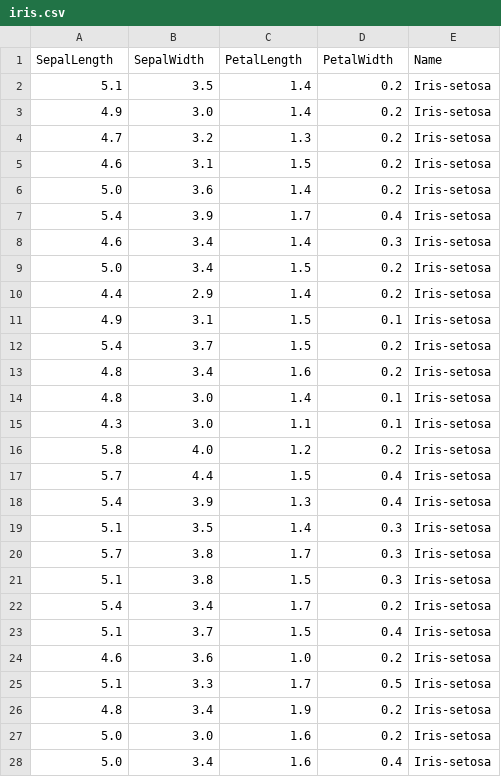
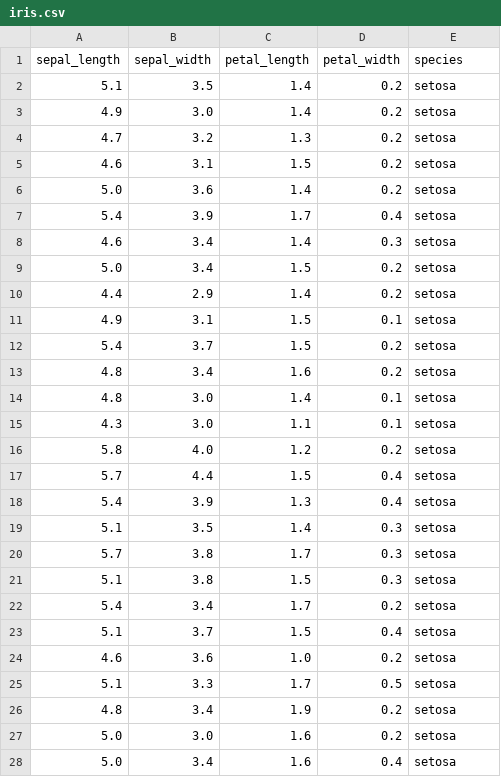
Before and after one commit to feng-li/Python-for-Statisticians-and-Economists, a CSV file: P03-Data-Visualization-with-Python/data/iris.csv, drawn as a sheet; only a part is shown; the diff covers the shown part only.

```diff
--- a/P03-Data-Visualization-with-Python/data/iris.csv
+++ b/P03-Data-Visualization-with-Python/data/iris.csv
@@ -1,28 +1,28 @@
-SepalLength,SepalWidth,PetalLength,PetalWidth,Name
-5.1,3.5,1.4,0.2,Iris-setosa
-4.9,3.0,1.4,0.2,Iris-setosa
-4.7,3.2,1.3,0.2,Iris-setosa
-4.6,3.1,1.5,0.2,Iris-setosa
-5.0,3.6,1.4,0.2,Iris-setosa
-5.4,3.9,1.7,0.4,Iris-setosa
-4.6,3.4,1.4,0.3,Iris-setosa
-5.0,3.4,1.5,0.2,Iris-setosa
-4.4,2.9,1.4,0.2,Iris-setosa
-4.9,3.1,1.5,0.1,Iris-setosa
-5.4,3.7,1.5,0.2,Iris-setosa
-4.8,3.4,1.6,0.2,Iris-setosa
-4.8,3.0,1.4,0.1,Iris-setosa
-4.3,3.0,1.1,0.1,Iris-setosa
-5.8,4.0,1.2,0.2,Iris-setosa
-5.7,4.4,1.5,0.4,Iris-setosa
-5.4,3.9,1.3,0.4,Iris-setosa
-5.1,3.5,1.4,0.3,Iris-setosa
-5.7,3.8,1.7,0.3,Iris-setosa
-5.1,3.8,1.5,0.3,Iris-setosa
-5.4,3.4,1.7,0.2,Iris-setosa
-5.1,3.7,1.5,0.4,Iris-setosa
-4.6,3.6,1.0,0.2,Iris-setosa
-5.1,3.3,1.7,0.5,Iris-setosa
-4.8,3.4,1.9,0.2,Iris-setosa
-5.0,3.0,1.6,0.2,Iris-setosa
-5.0,3.4,1.6,0.4,Iris-setosa
+sepal_length,sepal_width,petal_length,petal_width,species
+5.1,3.5,1.4,0.2,setosa
+4.9,3.0,1.4,0.2,setosa
+4.7,3.2,1.3,0.2,setosa
+4.6,3.1,1.5,0.2,setosa
+5.0,3.6,1.4,0.2,setosa
+5.4,3.9,1.7,0.4,setosa
+4.6,3.4,1.4,0.3,setosa
+5.0,3.4,1.5,0.2,setosa
+4.4,2.9,1.4,0.2,setosa
+4.9,3.1,1.5,0.1,setosa
+5.4,3.7,1.5,0.2,setosa
+4.8,3.4,1.6,0.2,setosa
+4.8,3.0,1.4,0.1,setosa
+4.3,3.0,1.1,0.1,setosa
+5.8,4.0,1.2,0.2,setosa
+5.7,4.4,1.5,0.4,setosa
+5.4,3.9,1.3,0.4,setosa
+5.1,3.5,1.4,0.3,setosa
+5.7,3.8,1.7,0.3,setosa
+5.1,3.8,1.5,0.3,setosa
+5.4,3.4,1.7,0.2,setosa
+5.1,3.7,1.5,0.4,setosa
+4.6,3.6,1.0,0.2,setosa
+5.1,3.3,1.7,0.5,setosa
+4.8,3.4,1.9,0.2,setosa
+5.0,3.0,1.6,0.2,setosa
+5.0,3.4,1.6,0.4,setosa
```
Also changed, not shown: 126 edited cells elsewhere in this file, 19 other files.
